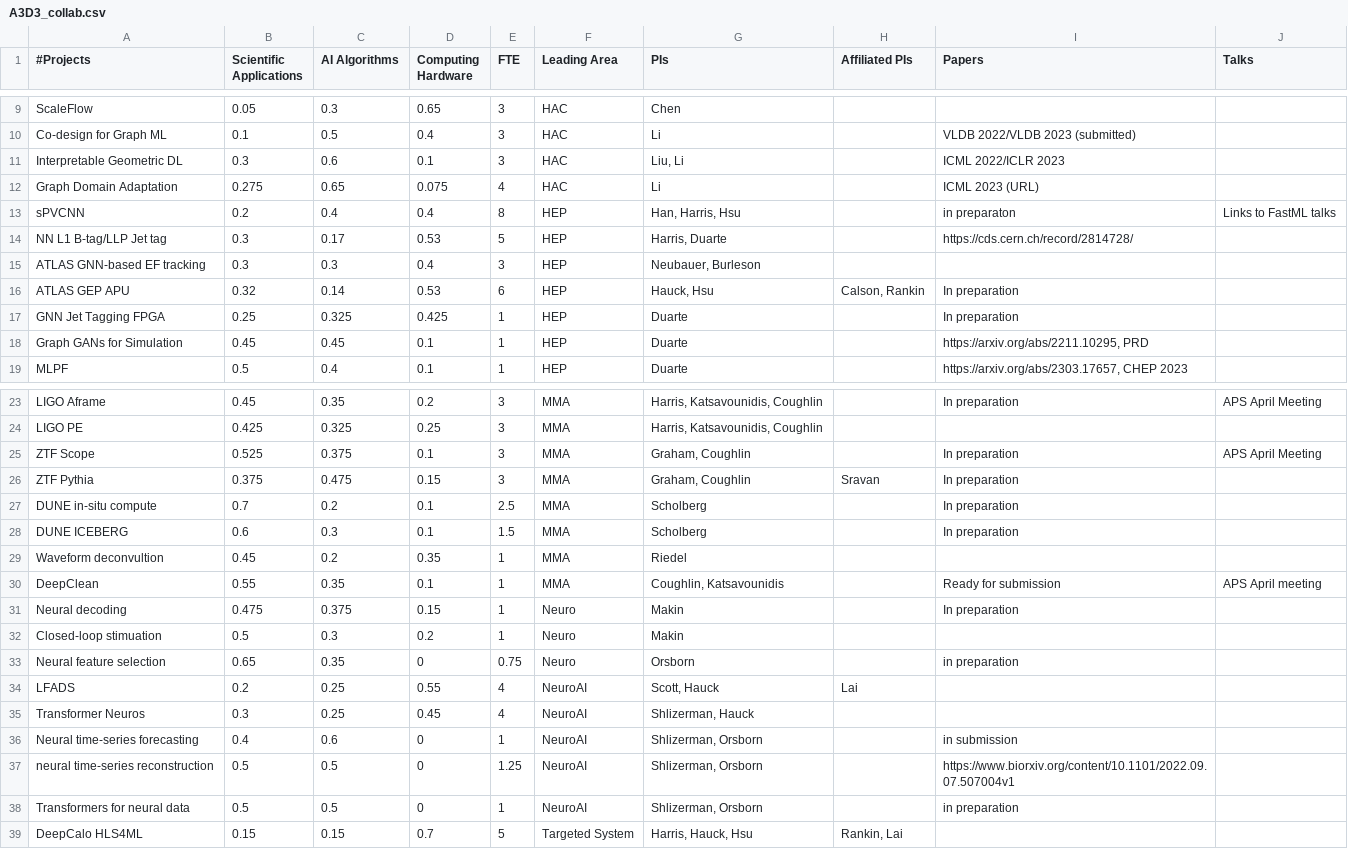
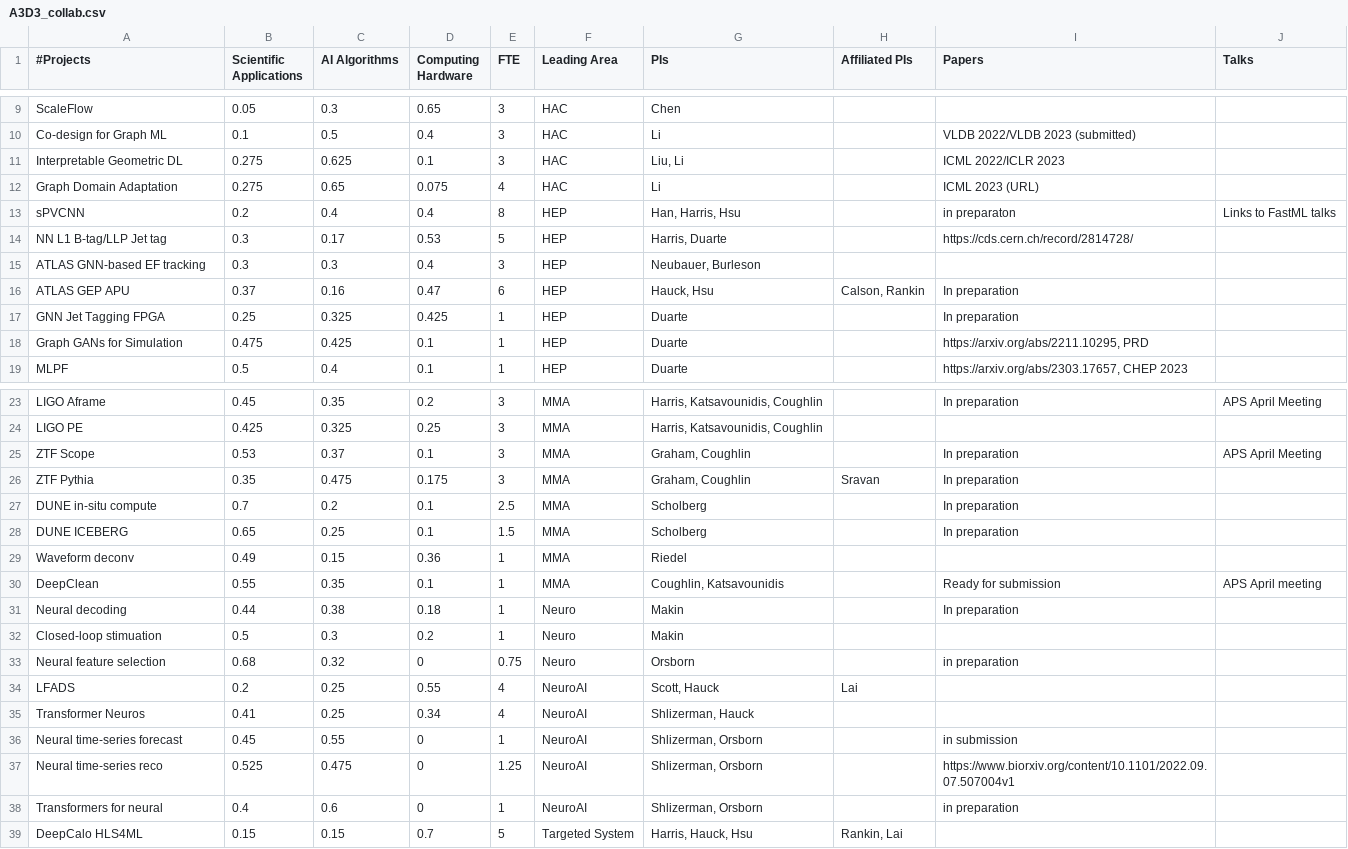
Before and after one commit to violatingcp/A3D3_plot, a CSV file: A3D3_collab.csv, drawn as a sheet; only a part is shown, gaps mark what is left out; the diff covers the shown part only.

```diff
--- a/A3D3_collab.csv
+++ b/A3D3_collab.csv
@@ -10,3 +10,3 @@ ScaleFlow,0.05,0.3,0.65,3,HAC,Chen,,,
 Co-design for Graph ML,0.1,0.5,0.4,3,HAC,Li,,VLDB 2022/VLDB 2023 (submitted),
-Interpretable Geometric DL,0.3,0.6,0.1,3,HAC,"Liu, Li",,ICML 2022/ICLR 2023,
+Interpretable Geometric DL,0.275,0.625,0.1,3,HAC,"Liu, Li",,ICML 2022/ICLR 2023,
 Graph Domain Adaptation ,0.275,0.65,0.075,4,HAC,Li,,ICML 2023 (URL),
@@ -15,5 +15,5 @@ NN L1 B-tag/LLP Jet tag,0.3,0.17,0.53,5,HEP,"Harris, Duarte",,https://cds.cern.c
 ATLAS GNN-based EF tracking,0.3,0.3,0.4,3,HEP,"Neubauer, Burleson",,,
-ATLAS GEP APU,0.32,0.14,0.53,6,HEP,"Hauck, Hsu","Calson, Rankin",In preparation,
+ATLAS GEP APU,0.37,0.16,0.47,6,HEP,"Hauck, Hsu","Calson, Rankin",In preparation,
 GNN Jet Tagging FPGA,0.25,0.325,0.425,1,HEP,Duarte,,In preparation,
-Graph GANs for Simulation,0.45,0.45,0.1,1,HEP,Duarte,,"https://arxiv.org/abs/2211.10295, PRD",
+Graph GANs for Simulation,0.475,0.425,0.1,1,HEP,Duarte,,"https://arxiv.org/abs/2211.10295, PRD",
 MLPF,0.5,0.4,0.1,1,HEP,Duarte,,"https://arxiv.org/abs/2303.17657, CHEP 2023",
@@ -24,16 +24,16 @@ LIGO Aframe,0.45,0.35,0.2,3,MMA,"Harris, Katsavounidis, Coughlin",,In preparatio
 LIGO PE,0.425,0.325,0.25,3,MMA,"Harris, Katsavounidis, Coughlin",,,
-ZTF Scope,0.525,0.375,0.1,3,MMA,"Graham, Coughlin",,In preparation,APS April Meeting
-ZTF Pythia,0.375,0.475,0.15,3,MMA,"Graham, Coughlin",Sravan,In preparation,
+ZTF Scope,0.53,0.37,0.1,3,MMA,"Graham, Coughlin",,In preparation,APS April Meeting
+ZTF Pythia,0.35,0.475,0.175,3,MMA,"Graham, Coughlin",Sravan,In preparation,
 DUNE in-situ compute,0.7,0.2,0.1,2.5,MMA,Scholberg,,In preparation,
-DUNE ICEBERG,0.6,0.3,0.1,1.5,MMA,Scholberg,,In preparation,
-Waveform deconvultion,0.45,0.2,0.35,1,MMA,Riedel,,,
+DUNE ICEBERG,0.65,0.25,0.1,1.5,MMA,Scholberg,,In preparation,
+Waveform deconv,0.49,0.15,0.36,1,MMA,Riedel,,,
 DeepClean,0.55,0.35,0.1,1,MMA,"Coughlin, Katsavounidis",,Ready for submission,APS April meeting
-Neural decoding,0.475,0.375,0.15,1,Neuro,Makin,,In preparation,
+Neural decoding,0.44,0.38,0.18,1,Neuro,Makin,,In preparation,
 Closed-loop stimuation,0.5,0.3,0.2,1,Neuro,Makin,,,
-Neural feature selection ,0.65,0.35,0,0.75,Neuro,Orsborn,,in preparation,
+Neural feature selection ,0.68,0.32,0,0.75,Neuro,Orsborn,,in preparation,
 LFADS,0.2,0.25,0.55,4,NeuroAI,"Scott, Hauck",Lai,,
-Transformer Neuros,0.3,0.25,0.45,4,NeuroAI,"Shlizerman, Hauck",,,
-Neural time-series forecasting,0.4,0.6,0,1,NeuroAI,"Shlizerman, Orsborn",,in submission,
-neural time-series reconstruction,0.5,0.5,0,1.25,NeuroAI,"Shlizerman, Orsborn",,https://www.biorxiv.org/content/10.1101/2022.09.07.507004v1,
-Transformers for neural data,0.5,0.5,0,1,NeuroAI,"Shlizerman, Orsborn",,in preparation,
+Transformer Neuros,0.41,0.25,0.34,4,NeuroAI,"Shlizerman, Hauck",,,
+Neural time-series forecast,0.45,0.55,0,1,NeuroAI,"Shlizerman, Orsborn",,in submission,
+Neural time-series reco,0.525,0.475,0,1.25,NeuroAI,"Shlizerman, Orsborn",,https://www.biorxiv.org/content/10.1101/2022.09.07.507004v1,
+Transformers for neural,0.4,0.6,0,1,NeuroAI,"Shlizerman, Orsborn",,in preparation,
 DeepCalo HLS4ML,0.15,0.15,0.7,5,Targeted System,"Harris, Hauck, Hsu","Rankin, Lai",,
```
Also changed, not shown: 11 edited cells elsewhere in this file, 3 other files.
